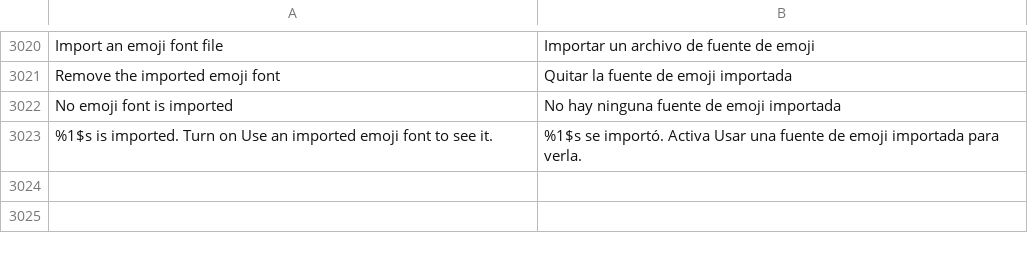
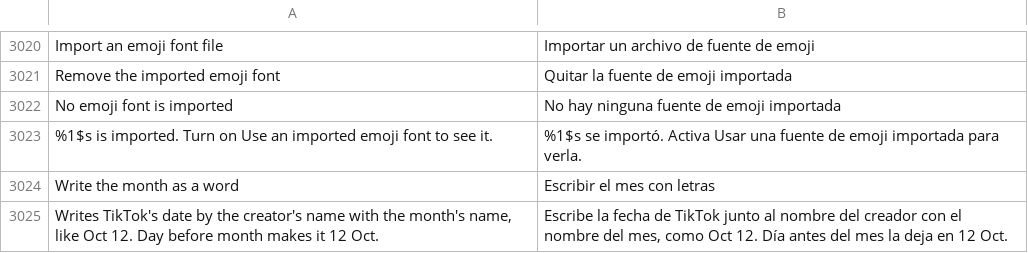
Before and after one commit to SysAdminDoc/HushFeed, a TSV file: extensions/tiktok/src/main/l10n/es.tsv, drawn as a sheet; only a part is shown, gaps mark what is left out; the diff names each change by its address in the sheet, - before the commit and + after, or states it on an @@ line.

```diff
--- a/extensions/tiktok/src/main/l10n/es.tsv
+++ b/extensions/tiktok/src/main/l10n/es.tsv
+row 3024: Write the month as a word | Escribir el mes con letras
+row 3025: Writes TikTok's date by the creator's name with the month's name, like Oct 12. Day before month makes it 12 Oct. | Escribe la fecha de TikTok junto al nombre del creador con el nombre del mes, como Oct 12. Día antes del mes la deja en 12 Oct.
```
Also changed, not shown: extensions/tiktok/src/main/l10n/ar.tsv, extensions/tiktok/src/main/l10n/az.tsv, 31 other files.
